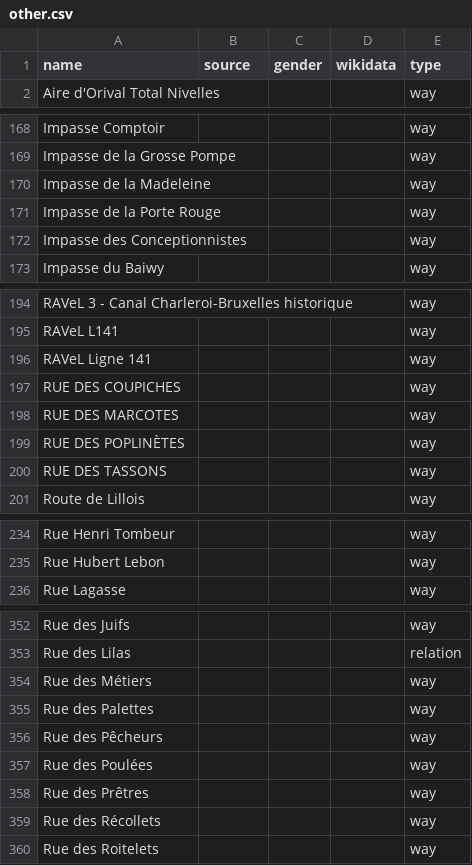
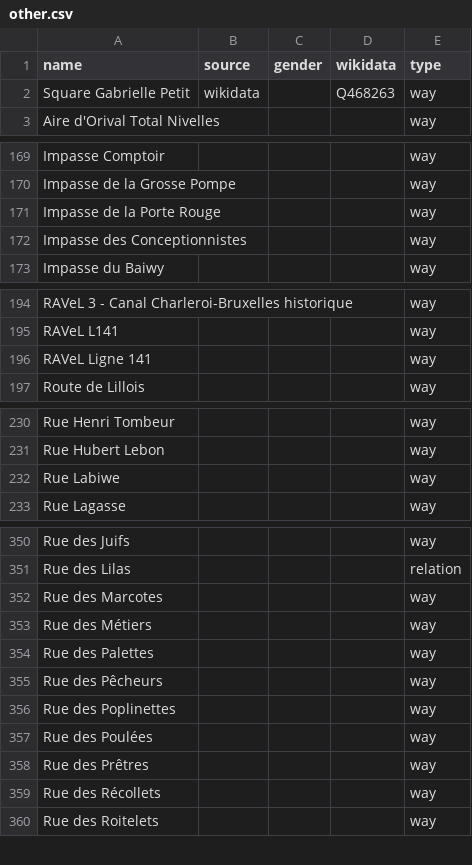
Before and after one commit to EqualStreetNames/equalstreetnames-nivelles, a CSV file: data/other.csv, drawn as a sheet; only a part is shown, gaps mark what is left out; removed rows and columns are numbered as before the commit, all else as after; the diff covers the shown part only; the diff names each change by its address in the sheet, - before the commit and + after, or states it on an @@ line.

```diff
--- a/data/other.csv
+++ b/data/other.csv
+row 2: Square Gabrielle Petit | wikidata |  | Q468263 | way
-row 170: Impasse de la Madeleine |  |  |  | way
-row 197: RUE DES COUPICHES |  |  |  | way
-row 198: RUE DES MARCOTES |  |  |  | way
-row 199: RUE DES POPLINÈTES |  |  |  | way
-row 200: RUE DES TASSONS |  |  |  | way
+row 232: Rue Labiwe |  |  |  | way
+row 352: Rue des Marcotes |  |  |  | way
+row 356: Rue des Poplinettes |  |  |  | way
```
Also changed, not shown: 2 added rows elsewhere in this file, data/gender.csv, 3 other files.
